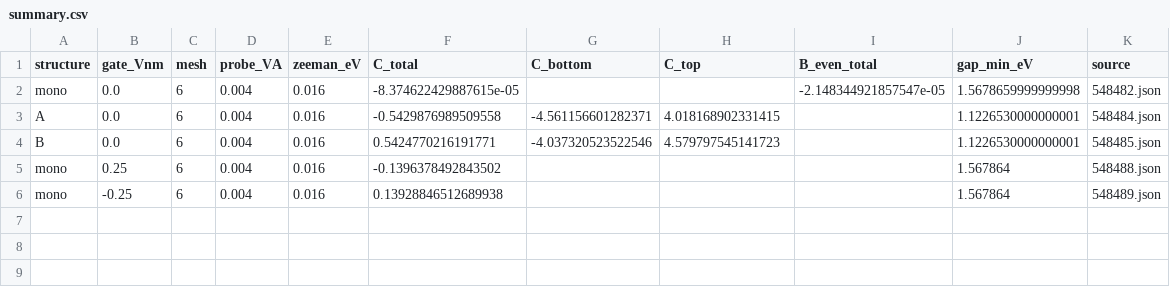
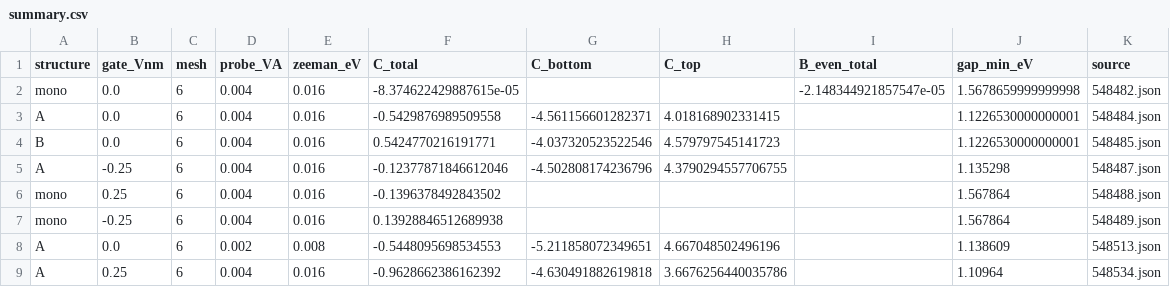
Before and after one commit to Xin-Jiaqi/quantum-geometry-reproductions, a CSV file: studies/bsf-nmee-connection/results/materials/mos2-3r-20261107/summary.csv, drawn as a sheet; the diff names each change by its address in the sheet, - before the commit and + after, or states it on an @@ line.

Commit message:
Record MoS2 stacking and gate response comparison

```diff
--- a/studies/bsf-nmee-connection/results/materials/mos2-3r-20261107/summary.csv
+++ b/studies/bsf-nmee-connection/results/materials/mos2-3r-20261107/summary.csv
+row 5: A | -0.25 | 6 | 0.004 | 0.016 | -0.12377871846612046 | -4.502808174236796 | 4.3790294557706755 |  | 1.135298 | 548487.json
+row 8: A | 0.0 | 6 | 0.002 | 0.008 | -0.5448095698534553 | -5.211858072349651 | 4.667048502496196 |  | 1.138609 | 548513.json
+row 9: A | 0.25 | 6 | 0.004 | 0.016 | -0.9628662386162392 | -4.630491882619818 | 3.6676256440035786 |  | 1.10964 | 548534.json
```
Also changed, not shown: 30 other files.
